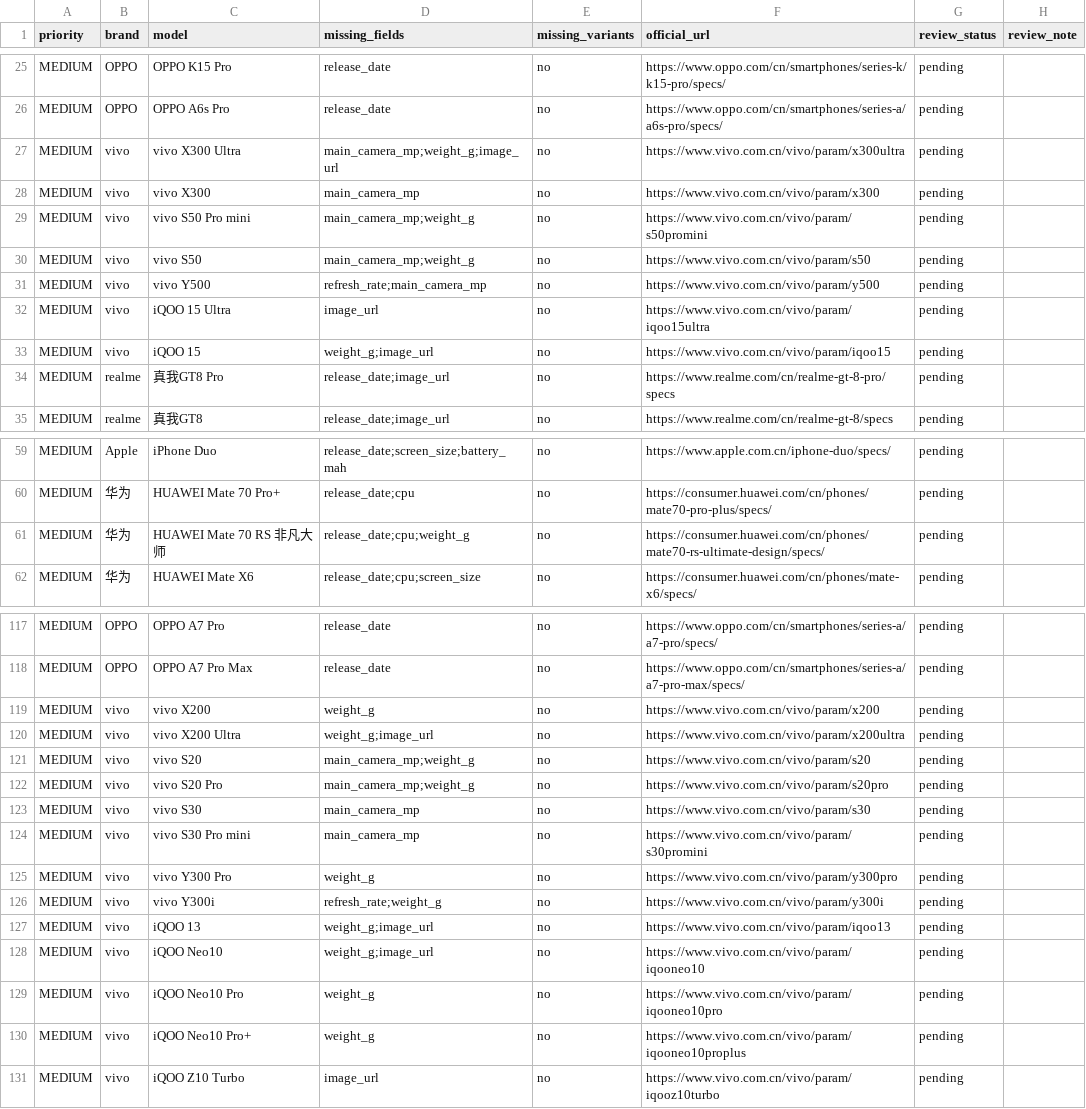
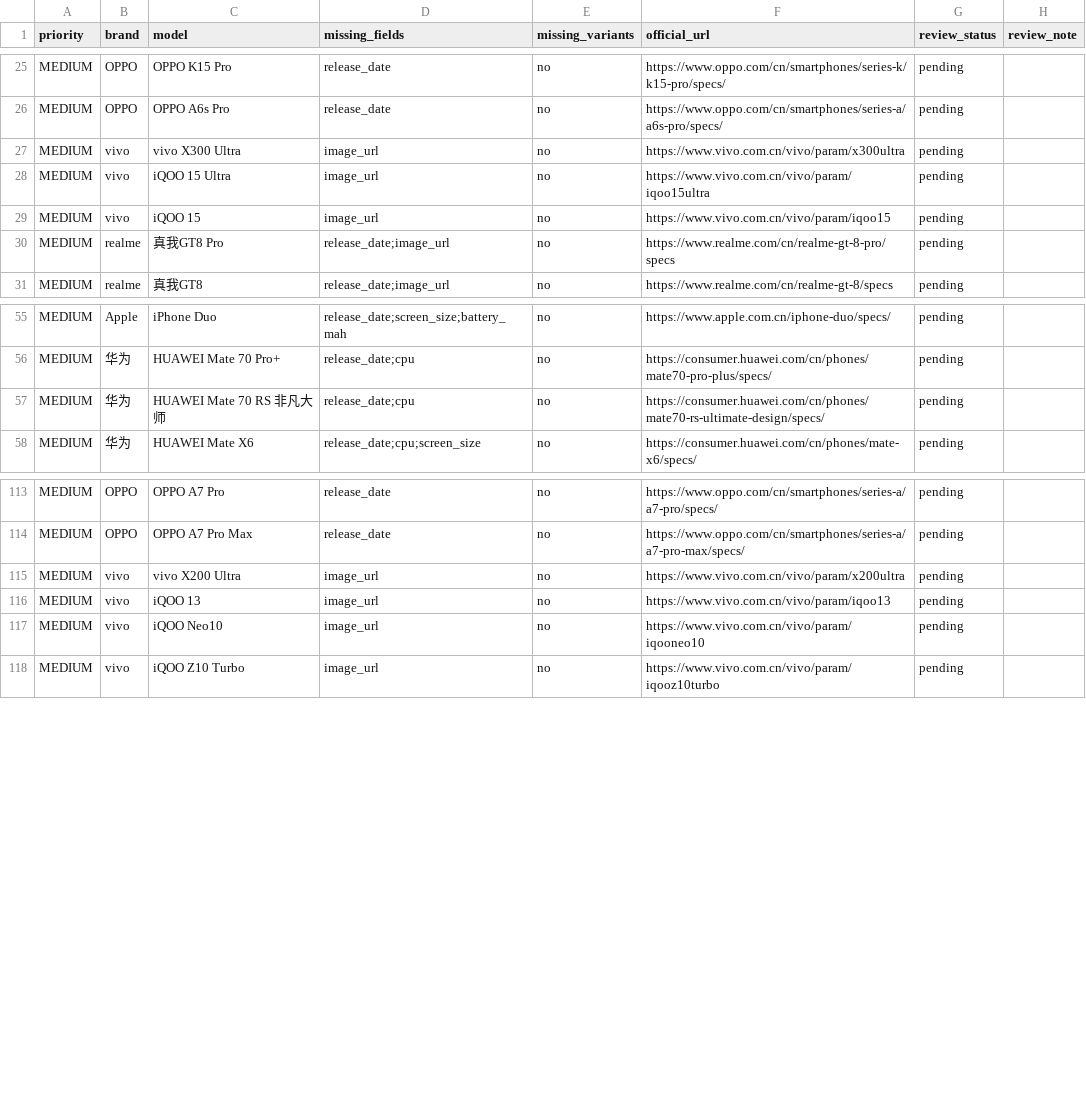
Before and after one commit to kimseolqwq/zx_zzh, a CSV file: outputs/official-data-gap-queue-v1.7.csv, drawn as a sheet; only a part is shown, gaps mark what is left out; the diff covers the shown part only.

Commit message:
data: 提升官网多行参数解析覆盖率

```diff
--- a/outputs/official-data-gap-queue-v1.7.csv
+++ b/outputs/official-data-gap-queue-v1.7.csv
@@ -26,9 +26,5 @@ MEDIUM,OPPO,OPPO K15 Pro,release_date,no,https://www.oppo.com/cn/smartphones/ser
 MEDIUM,OPPO,OPPO A6s Pro,release_date,no,https://www.oppo.com/cn/smartphones/series-a/a6s-pro/specs/,pending,
-MEDIUM,vivo,vivo X300 Ultra,main_camera_mp;weight_g;image_url,no,https://www.vivo.com.cn/vivo/param/x300ultra,pending,
-MEDIUM,vivo,vivo X300,main_camera_mp,no,https://www.vivo.com.cn/vivo/param/x300,pending,
-MEDIUM,vivo,vivo S50 Pro mini,main_camera_mp;weight_g,no,https://www.vivo.com.cn/vivo/param/s50promini,pending,
-MEDIUM,vivo,vivo S50,main_camera_mp;weight_g,no,https://www.vivo.com.cn/vivo/param/s50,pending,
-MEDIUM,vivo,vivo Y500,refresh_rate;main_camera_mp,no,https://www.vivo.com.cn/vivo/param/y500,pending,
+MEDIUM,vivo,vivo X300 Ultra,image_url,no,https://www.vivo.com.cn/vivo/param/x300ultra,pending,
 MEDIUM,vivo,iQOO 15 Ultra,image_url,no,https://www.vivo.com.cn/vivo/param/iqoo15ultra,pending,
-MEDIUM,vivo,iQOO 15,weight_g;image_url,no,https://www.vivo.com.cn/vivo/param/iqoo15,pending,
+MEDIUM,vivo,iQOO 15,image_url,no,https://www.vivo.com.cn/vivo/param/iqoo15,pending,
 MEDIUM,realme,真我GT8 Pro,release_date;image_url,no,https://www.realme.com/cn/realme-gt-8-pro/specs,pending,
@@ -60,3 +56,3 @@ MEDIUM,Apple,iPhone Duo,release_date;screen_size;battery_mah,no,https://www.appl
 MEDIUM,华为,HUAWEI Mate 70 Pro+,release_date;cpu,no,https://consumer.huawei.com/cn/phones/mate70-pro-plus/specs/,pending,
-MEDIUM,华为,HUAWEI Mate 70 RS 非凡大师,release_date;cpu;weight_g,no,https://consumer.huawei.com/cn/phones/mate70-rs-ultimate-design/specs/,pending,
+MEDIUM,华为,HUAWEI Mate 70 RS 非凡大师,release_date;cpu,no,https://consumer.huawei.com/cn/phones/mate70-rs-ultimate-design/specs/,pending,
 MEDIUM,华为,HUAWEI Mate X6,release_date;cpu;screen_size,no,https://consumer.huawei.com/cn/phones/mate-x6/specs/,pending,
@@ -118,14 +114,5 @@ MEDIUM,OPPO,OPPO A7 Pro,release_date,no,https://www.oppo.com/cn/smartphones/seri
 MEDIUM,OPPO,OPPO A7 Pro Max,release_date,no,https://www.oppo.com/cn/smartphones/series-a/a7-pro-max/specs/,pending,
-MEDIUM,vivo,vivo X200,weight_g,no,https://www.vivo.com.cn/vivo/param/x200,pending,
-MEDIUM,vivo,vivo X200 Ultra,weight_g;image_url,no,https://www.vivo.com.cn/vivo/param/x200ultra,pending,
-MEDIUM,vivo,vivo S20,main_camera_mp;weight_g,no,https://www.vivo.com.cn/vivo/param/s20,pending,
-MEDIUM,vivo,vivo S20 Pro,main_camera_mp;weight_g,no,https://www.vivo.com.cn/vivo/param/s20pro,pending,
-MEDIUM,vivo,vivo S30,main_camera_mp,no,https://www.vivo.com.cn/vivo/param/s30,pending,
-MEDIUM,vivo,vivo S30 Pro mini,main_camera_mp,no,https://www.vivo.com.cn/vivo/param/s30promini,pending,
-MEDIUM,vivo,vivo Y300 Pro,weight_g,no,https://www.vivo.com.cn/vivo/param/y300pro,pending,
-MEDIUM,vivo,vivo Y300i,refresh_rate;weight_g,no,https://www.vivo.com.cn/vivo/param/y300i,pending,
-MEDIUM,vivo,iQOO 13,weight_g;image_url,no,https://www.vivo.com.cn/vivo/param/iqoo13,pending,
-MEDIUM,vivo,iQOO Neo10,weight_g;image_url,no,https://www.vivo.com.cn/vivo/param/iqooneo10,pending,
-MEDIUM,vivo,iQOO Neo10 Pro,weight_g,no,https://www.vivo.com.cn/vivo/param/iqooneo10pro,pending,
-MEDIUM,vivo,iQOO Neo10 Pro+,weight_g,no,https://www.vivo.com.cn/vivo/param/iqooneo10proplus,pending,
+MEDIUM,vivo,vivo X200 Ultra,image_url,no,https://www.vivo.com.cn/vivo/param/x200ultra,pending,
+MEDIUM,vivo,iQOO 13,image_url,no,https://www.vivo.com.cn/vivo/param/iqoo13,pending,
+MEDIUM,vivo,iQOO Neo10,image_url,no,https://www.vivo.com.cn/vivo/param/iqooneo10,pending,
 MEDIUM,vivo,iQOO Z10 Turbo,image_url,no,https://www.vivo.com.cn/vivo/param/iqooz10turbo,pending,
```
Also changed, not shown: 1 edited cell elsewhere in this file, outputs/data-export-v1.7/phones.csv, 10 other files.
